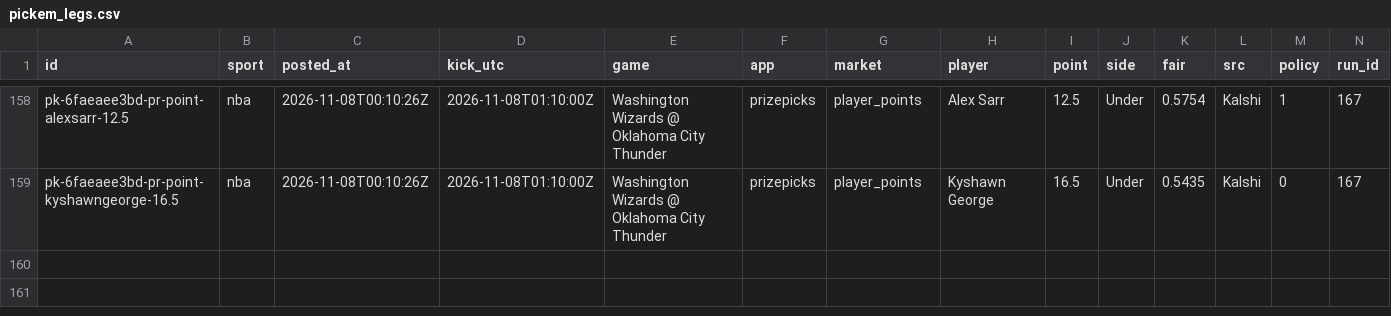
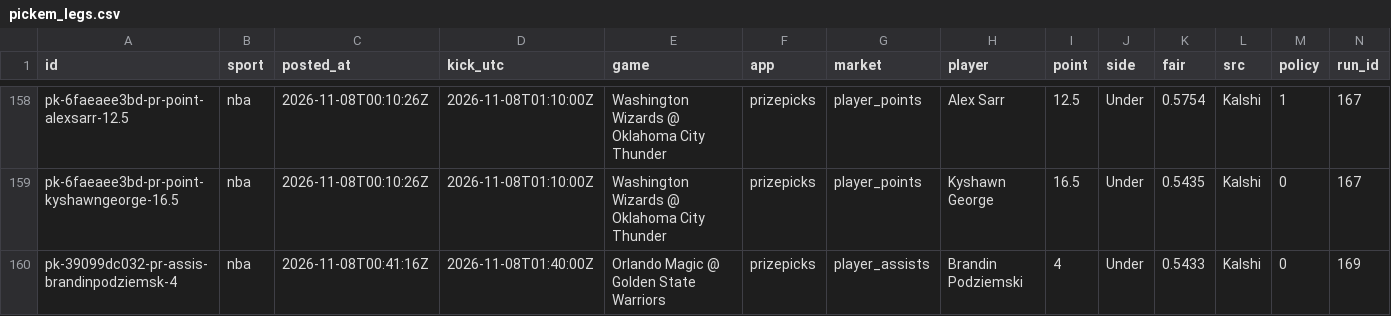
Before and after one commit to grahambirch99/closing-line-club, a CSV file: data/nba/pickem_legs.csv, drawn as a sheet; only a part is shown, gaps mark what is left out; rows hold the shown columns only; the diff names each change by its address in the sheet, - before the commit and + after, or states it on an @@ line.

```diff
--- a/data/nba/pickem_legs.csv
+++ b/data/nba/pickem_legs.csv
+row 160: pk-39099dc032-pr-assis-brandinpodziemsk-4 | nba | 2026-11-08T00:41:16Z | 2026-11-08T01:40:00Z | Orlando Magic @ Golden State Warriors | prizepicks | player_assists | Brandin Podziemski | 4 | Under | 0.5433 | Kalshi | 0 | 169
```
Also changed, not shown: 2 other files.
